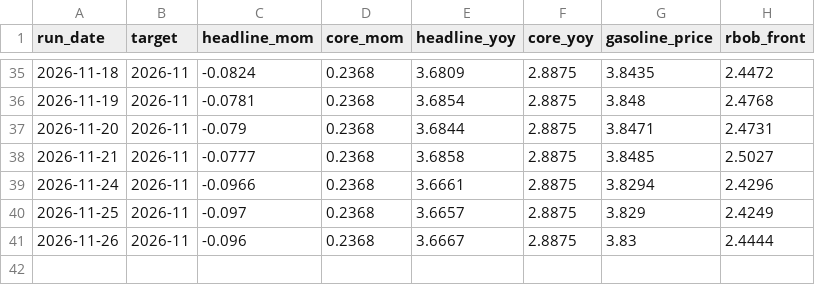
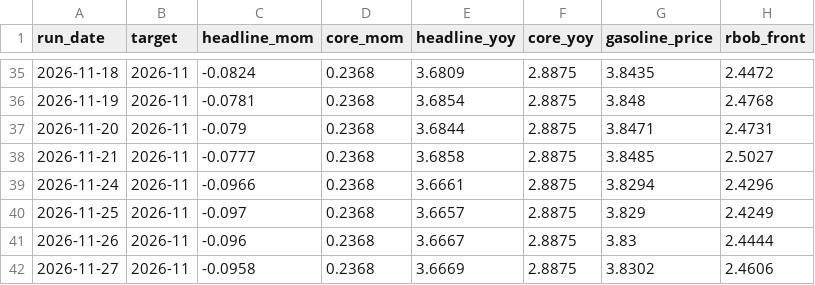
Before and after one commit to macroconvexity/arthurmota, a CSV file: inflation/data/history.csv, drawn as a sheet; only a part is shown, gaps mark what is left out; the diff names each change by its address in the sheet, - before the commit and + after, or states it on an @@ line.

```diff
--- a/inflation/data/history.csv
+++ b/inflation/data/history.csv
+row 42: 2026-11-27 | 2026-11 | -0.0958 | 0.2368 | 3.6669 | 2.8875 | 3.8302 | 2.4606
```
Also changed, not shown: inflation/data/gasoline_weekly.csv, inflation/data/path.csv, 1 other file.
